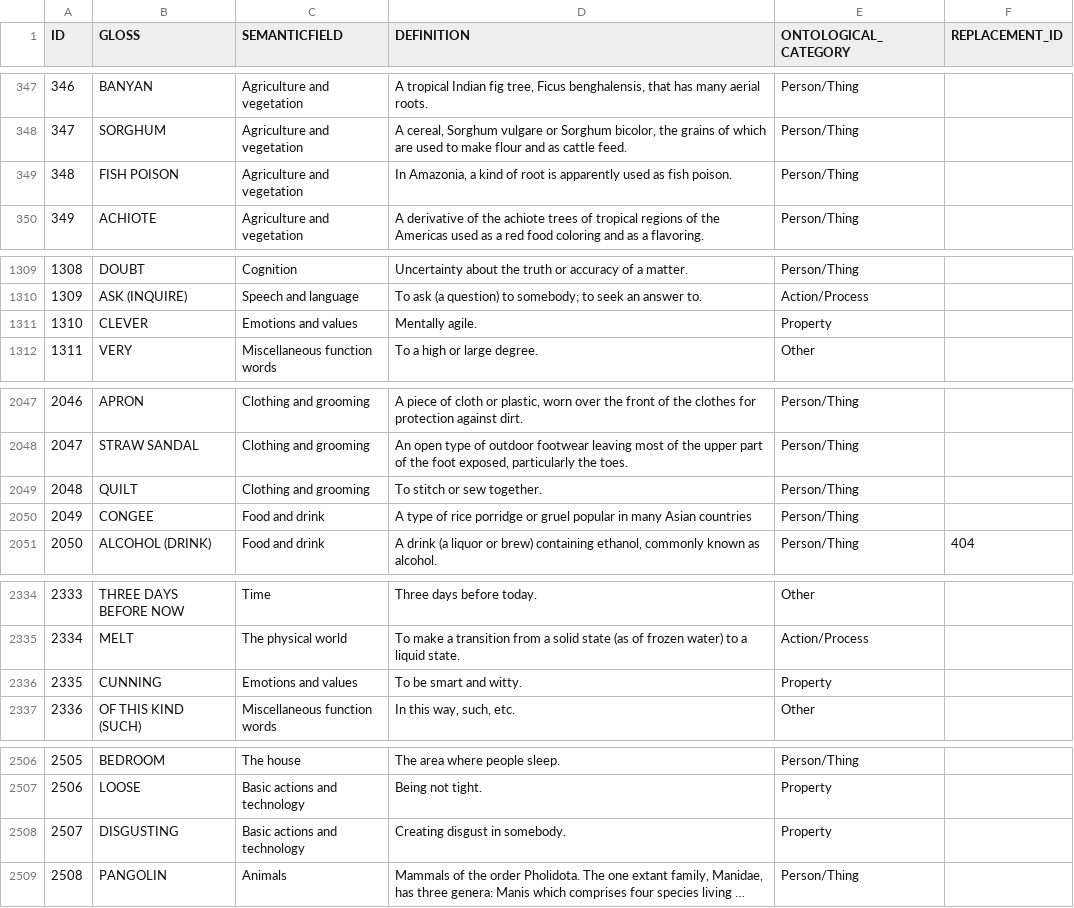
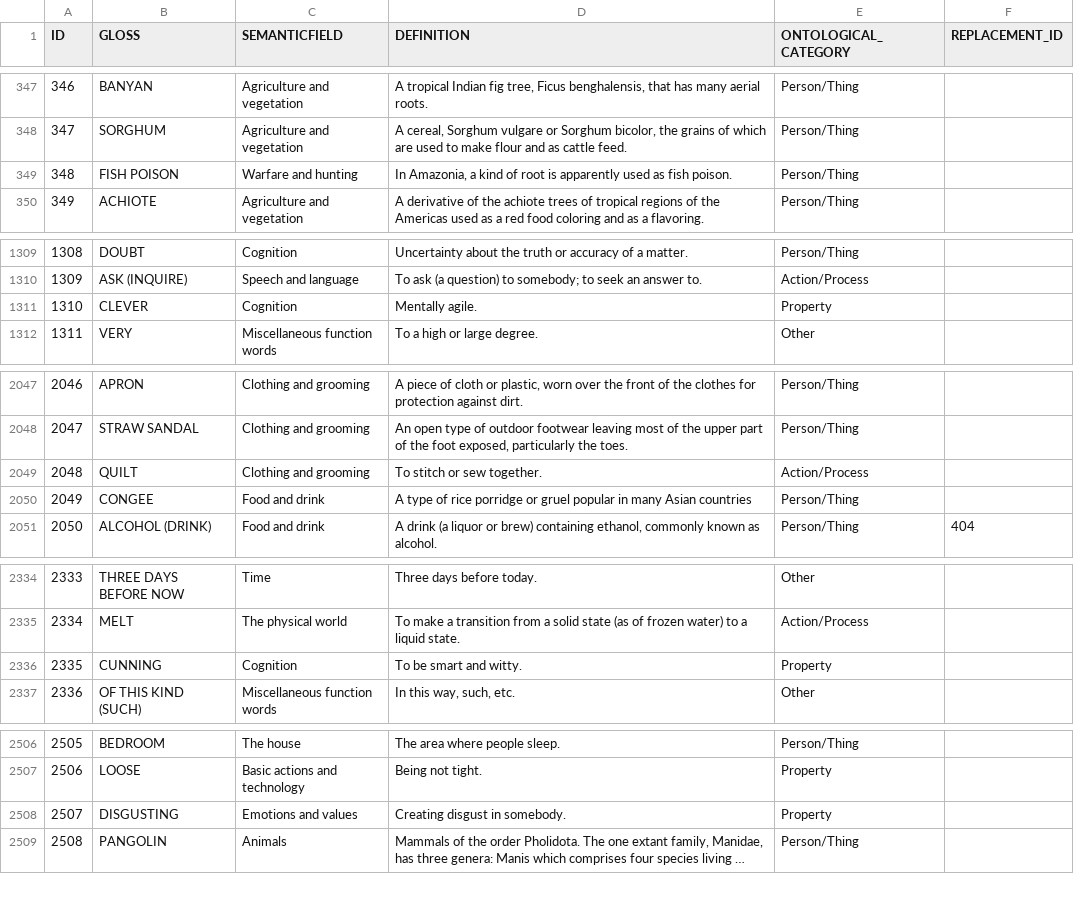
Before and after one commit to concepticon/concepticon-data, a TSV file: concepticondata/concepticon.tsv, drawn as a sheet; only a part is shown, gaps mark what is left out; long unchanged cells end in …; the diff covers the shown part only; the diff names each change by its address in the sheet, - before the commit and + after, or states it on an @@ line.

Commit message:
Minor changes in semantic fields and category

```diff
--- a/concepticondata/concepticon.tsv
+++ b/concepticondata/concepticon.tsv
-C349 (SEMANTICFIELD): Agriculture and vegetation
+C349 (SEMANTICFIELD): Warfare and hunting
-C1311 (SEMANTICFIELD): Emotions and values
+C1311 (SEMANTICFIELD): Cognition
-E2049 (ONTOLOGICAL_CATEGORY): Person/Thing
+E2049 (ONTOLOGICAL_CATEGORY): Action/Process
-C2336 (SEMANTICFIELD): Emotions and values
+C2336 (SEMANTICFIELD): Cognition
-C2508 (SEMANTICFIELD): Basic actions and technology
+C2508 (SEMANTICFIELD): Emotions and values
```
Also changed, not shown: 3 edited cells elsewhere in this file.
